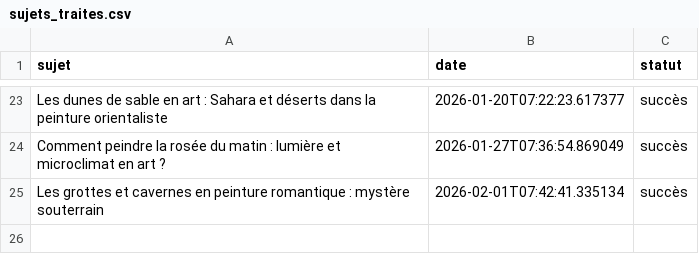
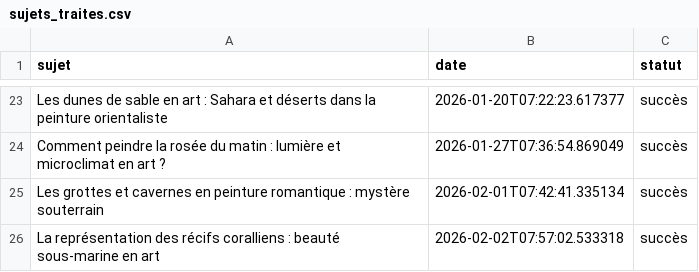
Before and after one commit to Metalosmose21/Nature-1-, a CSV file: sujets_traites.csv, drawn as a sheet; only a part is shown, gaps mark what is left out; the diff names each change by its address in the sheet, - before the commit and + after, or states it on an @@ line.

```diff
--- a/sujets_traites.csv
+++ b/sujets_traites.csv
+row 26: La représentation des récifs coralliens : beauté sous-marine en art | 2026-02-02T07:57:02.533318 | succès
```
Also changed, not shown: sujets.csv.
